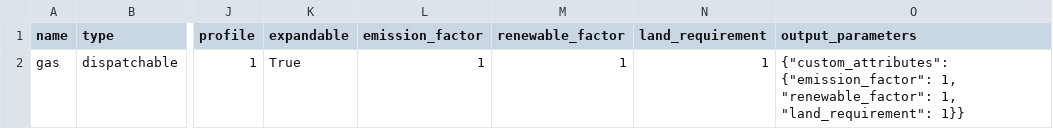
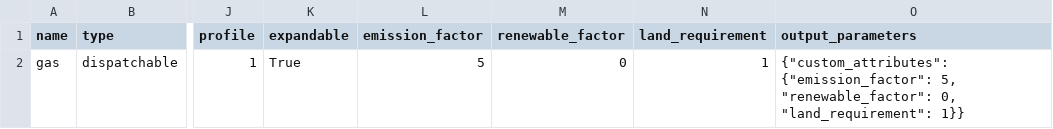
Before and after one commit to rl-institut/oemof-tabular-plugins, a CSV file: examples/scenarios/general_custom_attributes/data/elements/dispatchable.csv, drawn as a sheet; only a part is shown, gaps mark what is left out; the diff names each change by its address in the sheet, - before the commit and + after, or states it on an @@ line.

Commit message:
Minor changes to general_custom_attributes example

```diff
--- a/examples/scenarios/general_custom_attributes/data/elements/dispatchable.csv
+++ b/examples/scenarios/general_custom_attributes/data/elements/dispatchable.csv
-L2 (emission_factor): 1
+L2 (emission_factor): 5
-M2 (renewable_factor): 1
+M2 (renewable_factor): 0
-O2 (output_parameters): {"custom_attributes": {"emission_factor": 1, "renewable_factor": 1, "land_requirement": 1}}
+O2 (output_parameters): {"custom_attributes": {"emission_factor": 5, "renewable_factor": 0, "land_requirement": 1}}
```
Also changed, not shown: examples/scenarios/general_custom_attributes/data/elements/volatile.csv.
